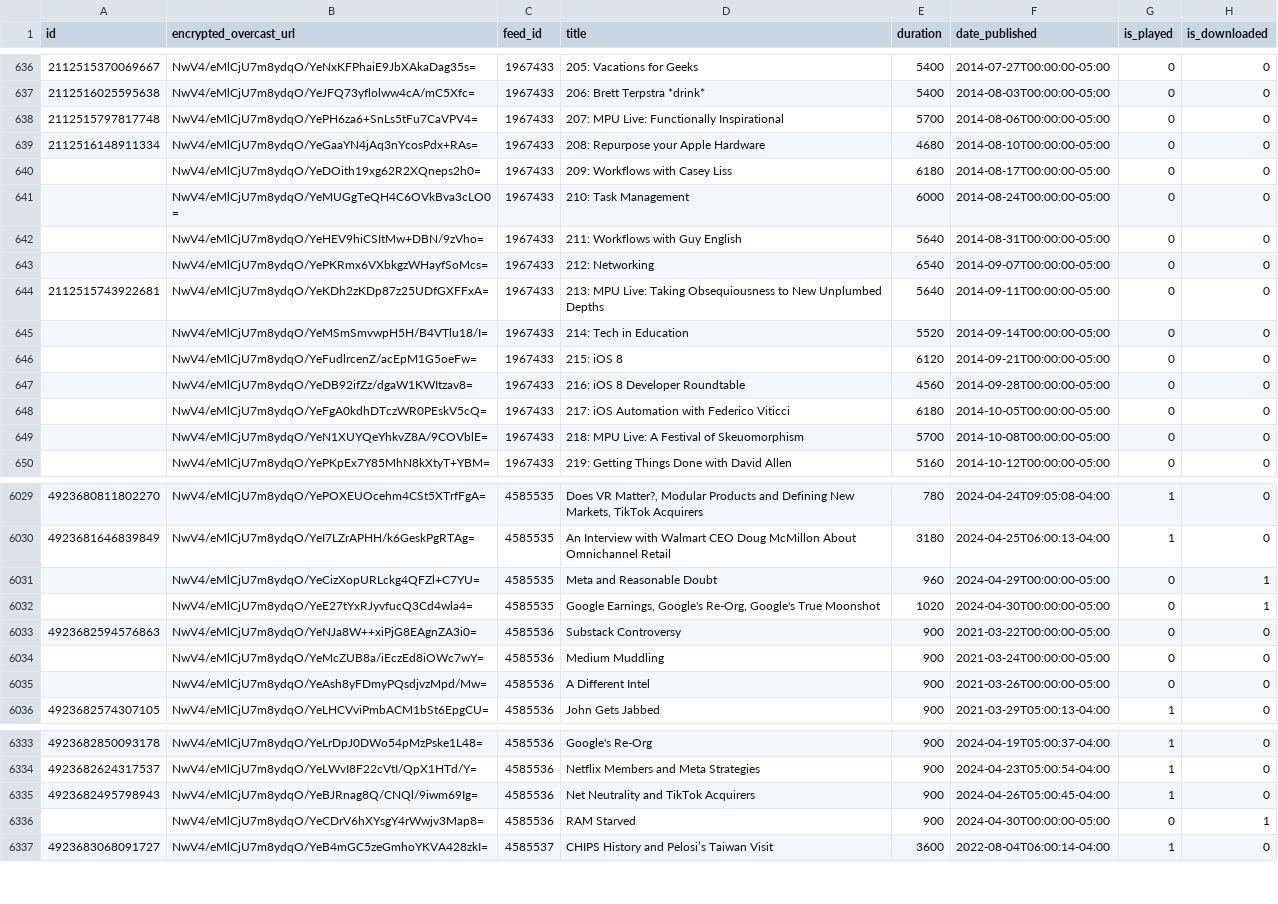
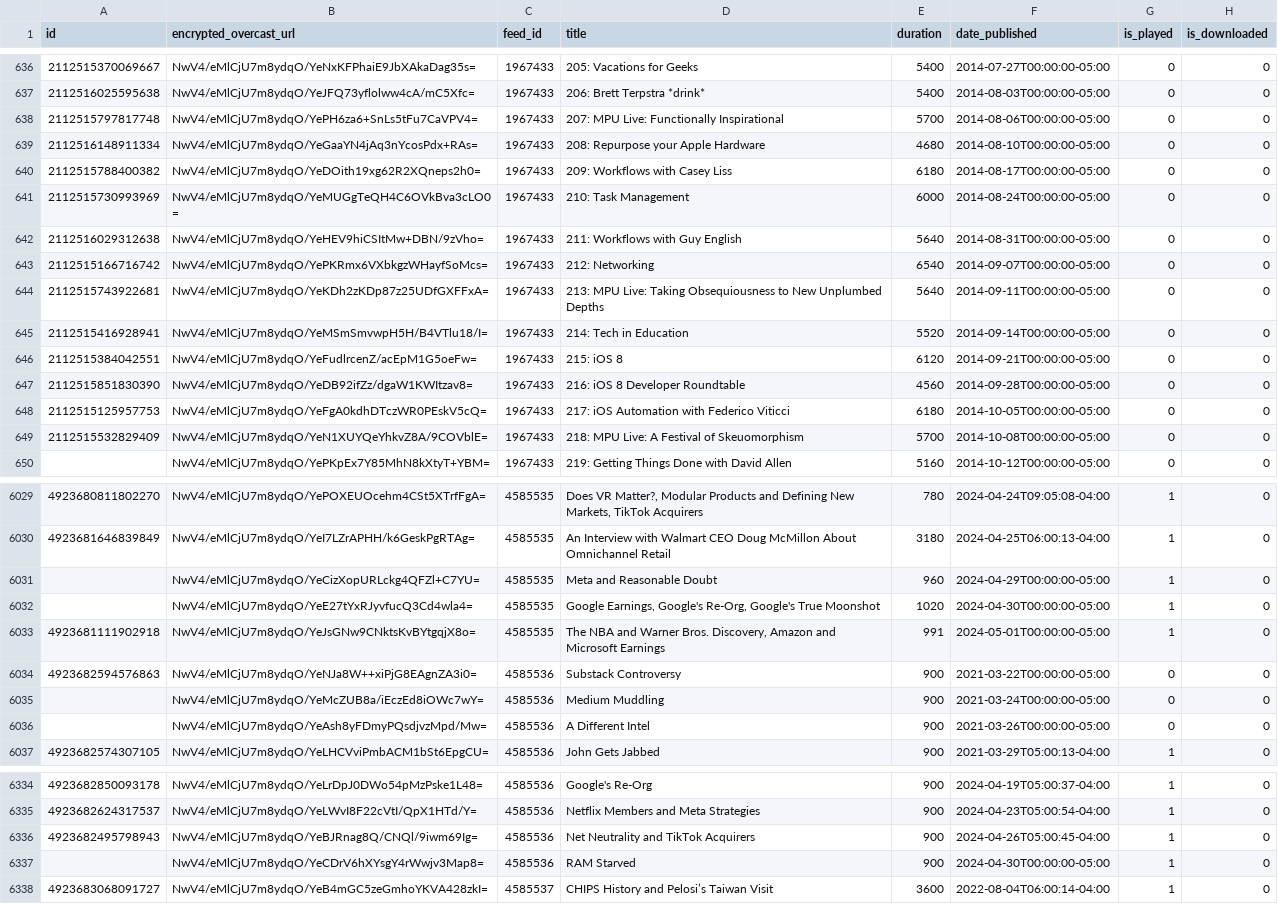
Before and after one commit to josh/overcast-data, a CSV file: episodes.csv, drawn as a sheet; only a part is shown, gaps mark what is left out.

```diff
--- a/episodes.csv
+++ b/episodes.csv
@@ -639,12 +639,12 @@ id,encrypted_overcast_url,feed_id,title,duration,date_published,is_played,is_dow
 2112516148911334,NwV4/eMlCjU7m8ydqO/YeGaaYN4jAq3nYcosPdx+RAs=,1967433,208: Repurpose your Apple Hardware,4680,2014-08-10T00:00:00-05:00,0,0
-,NwV4/eMlCjU7m8ydqO/YeDOith19xg62R2XQneps2h0=,1967433,209: Workflows with Casey Liss,6180,2014-08-17T00:00:00-05:00,0,0
-,NwV4/eMlCjU7m8ydqO/YeMUGgTeQH4C6OVkBva3cLO0=,1967433,210: Task Management,6000,2014-08-24T00:00:00-05:00,0,0
-,NwV4/eMlCjU7m8ydqO/YeHEV9hiCSItMw+DBN/9zVho=,1967433,211: Workflows with Guy English,5640,2014-08-31T00:00:00-05:00,0,0
-,NwV4/eMlCjU7m8ydqO/YePKRmx6VXbkgzWHayfSoMcs=,1967433,212: Networking,6540,2014-09-07T00:00:00-05:00,0,0
+2112515788400382,NwV4/eMlCjU7m8ydqO/YeDOith19xg62R2XQneps2h0=,1967433,209: Workflows with Casey Liss,6180,2014-08-17T00:00:00-05:00,0,0
+2112515730993969,NwV4/eMlCjU7m8ydqO/YeMUGgTeQH4C6OVkBva3cLO0=,1967433,210: Task Management,6000,2014-08-24T00:00:00-05:00,0,0
+2112516029312638,NwV4/eMlCjU7m8ydqO/YeHEV9hiCSItMw+DBN/9zVho=,1967433,211: Workflows with Guy English,5640,2014-08-31T00:00:00-05:00,0,0
+2112515166716742,NwV4/eMlCjU7m8ydqO/YePKRmx6VXbkgzWHayfSoMcs=,1967433,212: Networking,6540,2014-09-07T00:00:00-05:00,0,0
 2112515743922681,NwV4/eMlCjU7m8ydqO/YeKDh2zKDp87z25UDfGXFFxA=,1967433,213: MPU Live: Taking Obsequiousness to New Unplumbed Depths,5640,2014-09-11T00:00:00-05:00,0,0
-,NwV4/eMlCjU7m8ydqO/YeMSmSmvwpH5H/B4VTlu18/I=,1967433,214: Tech in Education,5520,2014-09-14T00:00:00-05:00,0,0
-,NwV4/eMlCjU7m8ydqO/YeFudlrcenZ/acEpM1G5oeFw=,1967433,215: iOS 8,6120,2014-09-21T00:00:00-05:00,0,0
-,NwV4/eMlCjU7m8ydqO/YeDB92ifZz/dgaW1KWItzav8=,1967433,216: iOS 8 Developer Roundtable,4560,2014-09-28T00:00:00-05:00,0,0
-,NwV4/eMlCjU7m8ydqO/YeFgA0kdhDTczWR0PEskV5cQ=,1967433,217: iOS Automation with Federico Viticci,6180,2014-10-05T00:00:00-05:00,0,0
-,NwV4/eMlCjU7m8ydqO/YeN1XUYQeYhkvZ8A/9COVblE=,1967433,218: MPU Live: A Festival of Skeuomorphism,5700,2014-10-08T00:00:00-05:00,0,0
+2112515416928941,NwV4/eMlCjU7m8ydqO/YeMSmSmvwpH5H/B4VTlu18/I=,1967433,214: Tech in Education,5520,2014-09-14T00:00:00-05:00,0,0
+2112515384042551,NwV4/eMlCjU7m8ydqO/YeFudlrcenZ/acEpM1G5oeFw=,1967433,215: iOS 8,6120,2014-09-21T00:00:00-05:00,0,0
+2112515851830390,NwV4/eMlCjU7m8ydqO/YeDB92ifZz/dgaW1KWItzav8=,1967433,216: iOS 8 Developer Roundtable,4560,2014-09-28T00:00:00-05:00,0,0
+2112515125957753,NwV4/eMlCjU7m8ydqO/YeFgA0kdhDTczWR0PEskV5cQ=,1967433,217: iOS Automation with Federico Viticci,6180,2014-10-05T00:00:00-05:00,0,0
+2112515532829409,NwV4/eMlCjU7m8ydqO/YeN1XUYQeYhkvZ8A/9COVblE=,1967433,218: MPU Live: A Festival of Skeuomorphism,5700,2014-10-08T00:00:00-05:00,0,0
 ,NwV4/eMlCjU7m8ydqO/YePKpEx7Y85MhN8kXtyT+YBM=,1967433,219: Getting Things Done with David Allen,5160,2014-10-12T00:00:00-05:00,0,0
@@ -6030,4 +6030,5 @@ id,encrypted_overcast_url,feed_id,title,duration,date_published,is_played,is_dow
 4923681646839849,NwV4/eMlCjU7m8ydqO/YeI7LZrAPHH/k6GeskPgRTAg=,4585535,An Interview with Walmart CEO Doug McMillon About Omnichannel Retail,3180,2024-04-25T06:00:13-04:00,1,0
-,NwV4/eMlCjU7m8ydqO/YeCizXopURLckg4QFZl+C7YU=,4585535,Meta and Reasonable Doubt,960,2024-04-29T00:00:00-05:00,0,1
-,NwV4/eMlCjU7m8ydqO/YeE27tYxRJyvfucQ3Cd4wla4=,4585535,"Google Earnings, Google's Re-Org, Google's True Moonshot",1020,2024-04-30T00:00:00-05:00,0,1
+,NwV4/eMlCjU7m8ydqO/YeCizXopURLckg4QFZl+C7YU=,4585535,Meta and Reasonable Doubt,960,2024-04-29T00:00:00-05:00,1,0
+,NwV4/eMlCjU7m8ydqO/YeE27tYxRJyvfucQ3Cd4wla4=,4585535,"Google Earnings, Google's Re-Org, Google's True Moonshot",1020,2024-04-30T00:00:00-05:00,1,0
+4923681111902918,NwV4/eMlCjU7m8ydqO/YeJsGNw9CNktsKvBYtgqjX8o=,4585535,"The NBA and Warner Bros. Discovery, Amazon and Microsoft Earnings",991,2024-05-01T00:00:00-05:00,1,0
 4923682594576863,NwV4/eMlCjU7m8ydqO/YeNJa8W++xiPjG8EAgnZA3i0=,4585536,Substack Controversy,900,2021-03-22T00:00:00-05:00,0,0
@@ -6335,3 +6336,3 @@ id,encrypted_overcast_url,feed_id,title,duration,date_published,is_played,is_dow
 4923682495798943,NwV4/eMlCjU7m8ydqO/YeBJRnag8Q/CNQl/9iwm69Ig=,4585536,Net Neutrality and TikTok Acquirers,900,2024-04-26T05:00:45-04:00,1,0
-,NwV4/eMlCjU7m8ydqO/YeCDrV6hXYsgY4rWwjv3Map8=,4585536,RAM Starved,900,2024-04-30T00:00:00-05:00,0,1
+,NwV4/eMlCjU7m8ydqO/YeCDrV6hXYsgY4rWwjv3Map8=,4585536,RAM Starved,900,2024-04-30T00:00:00-05:00,1,0
 4923683068091727,NwV4/eMlCjU7m8ydqO/YeB4mGC5zeGmhoYKVA428zkI=,4585537,CHIPS History and Pelosi’s Taiwan Visit,3600,2022-08-04T06:00:14-04:00,1,0
```
Also changed, not shown: 1 other file.
